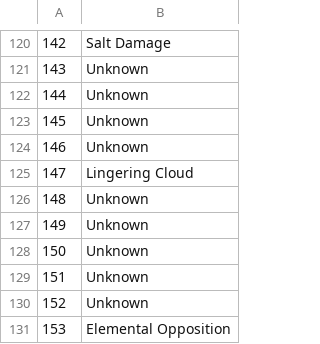
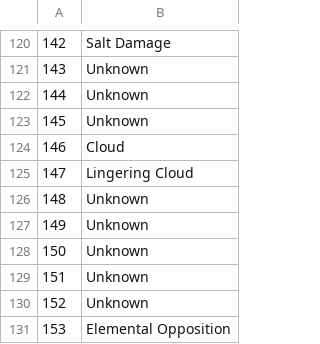
Before and after one commit to larzm42/dom6utils, a CSV file: effects_info.csv, drawn as a sheet; only a part is shown, gaps mark what is left out.

```diff
--- a/effects_info.csv
+++ b/effects_info.csv
@@ -123,3 +123,3 @@
 145	Unknown
-146	Unknown
+146	Cloud
 147	Lingering Cloud
```
Also changed, not shown: 1 other file.
